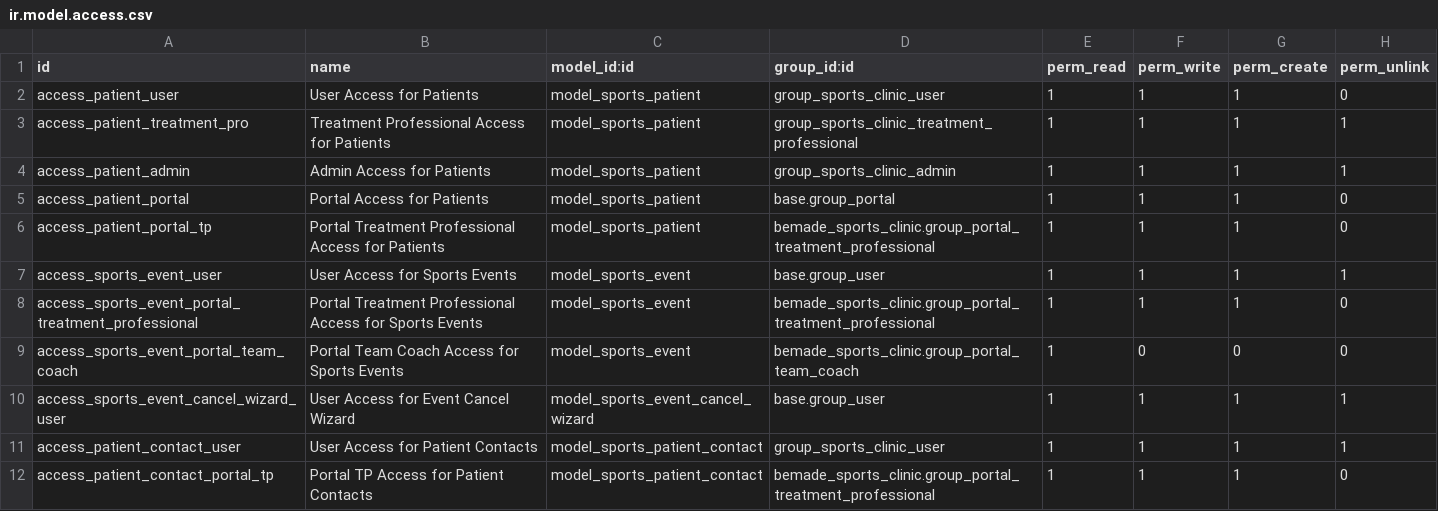
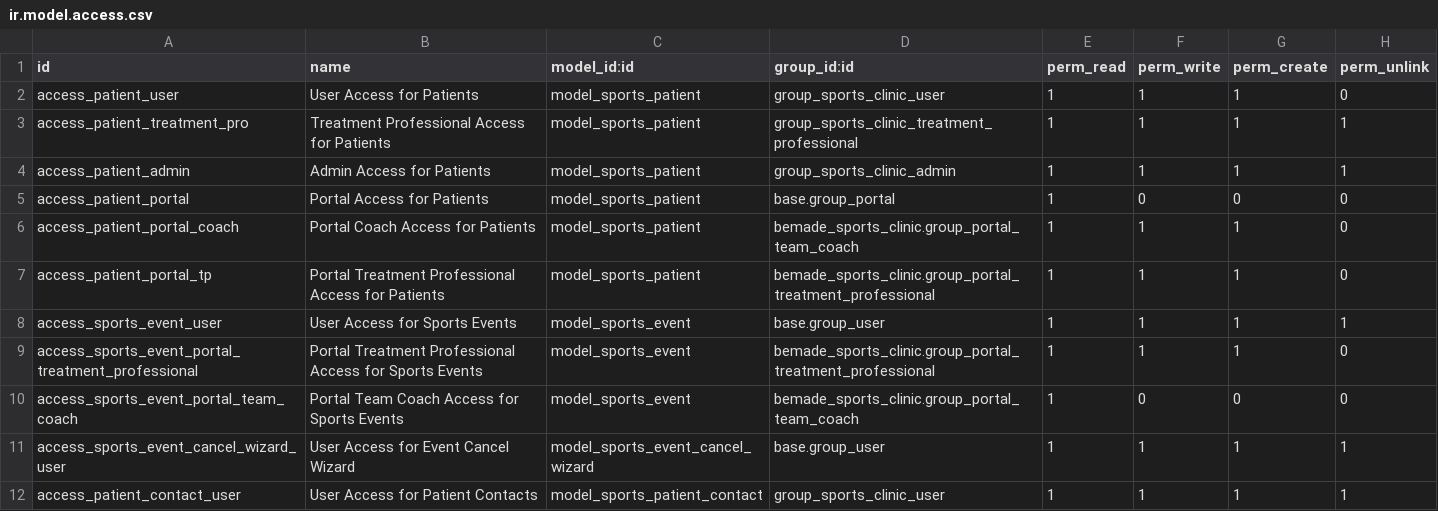
Before and after one commit to bemade/bemade-addons, a CSV file: bemade_sports_clinic/security/ir.model.access.csv, drawn as a sheet; only a part is shown; the shorter side is filled out with more unchanged rows.

Commit message:
fix(bemade_sports_clinic): portal ACL / record-rule sweep (19.0.1.42.5)
Security hotfix. A sweep of the portal ACLs and record rules found four
gaps:

- sports.patient.contact: portal TPs held a read/write/create ACL with no
  record rule, so every portal TP read every team's emergency contacts.
  New rule: contacts of patients on teams the TP staffs.
- sports.injury.document: the base.group_portal rule OR-ed an injury branch
  with a patient branch, so documents of injuries hidden from coaches were
  readable by coaches through the patient branch. The portal rule now
  excludes hidden injuries. A new portal-TP rule restores the full team
  scope for TPs. The rule is noupdate, so a post-migrate rewrites its
  domain on existing databases.
- sports.team.staff: base.group_portal held a read ACL with no rule, so
  any portal user listed every team's staff. New rule: staff rows of
  teams the user staffs. Pages that show staff outside that scope (event
  assignee pickers, activity assignee lists) already read through sudo.
- sports.patient: base.group_portal held write/create, so a role "other"
  team staffer could edit or create players over RPC. The generic portal
  line is now read-only. Portal coaches get their own read/write/create
  line, so their edit and create flows are unchanged.

Internal users are unchanged.

```diff
--- a/bemade_sports_clinic/security/ir.model.access.csv
+++ b/bemade_sports_clinic/security/ir.model.access.csv
@@ -4,3 +4,4 @@ access_patient_treatment_pro,Treatment Professional Access for Patients,model_sp
 access_patient_admin,Admin Access for Patients,model_sports_patient,group_sports_clinic_admin,1,1,1,1
-access_patient_portal,Portal Access for Patients,model_sports_patient,base.group_portal,1,1,1,0
+access_patient_portal,Portal Access for Patients,model_sports_patient,base.group_portal,1,0,0,0
+access_patient_portal_coach,Portal Coach Access for Patients,model_sports_patient,bemade_sports_clinic.group_portal_team_coach,1,1,1,0
 access_patient_portal_tp,Portal Treatment Professional Access for Patients,model_sports_patient,bemade_sports_clinic.group_portal_treatment_professional,1,1,1,0
```
Also changed, not shown: 6 other files.
